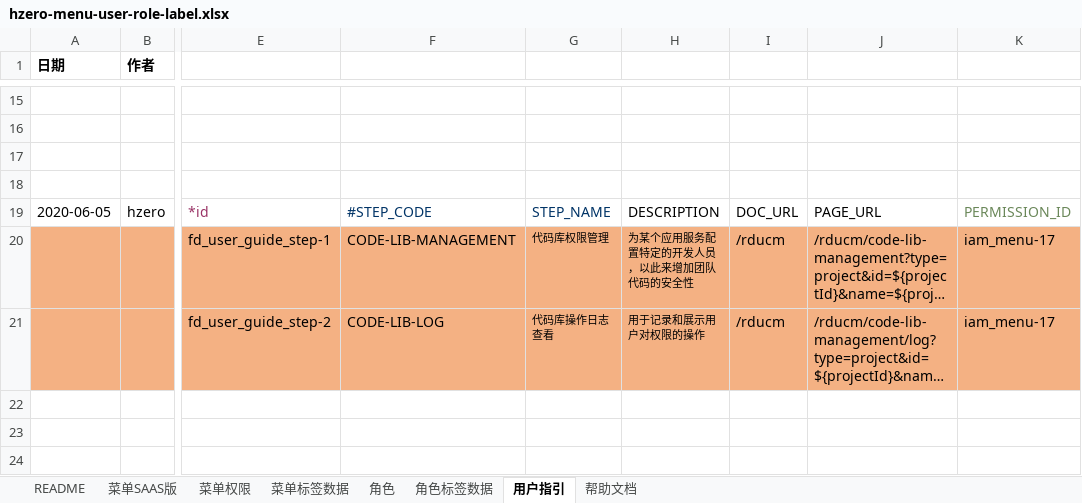
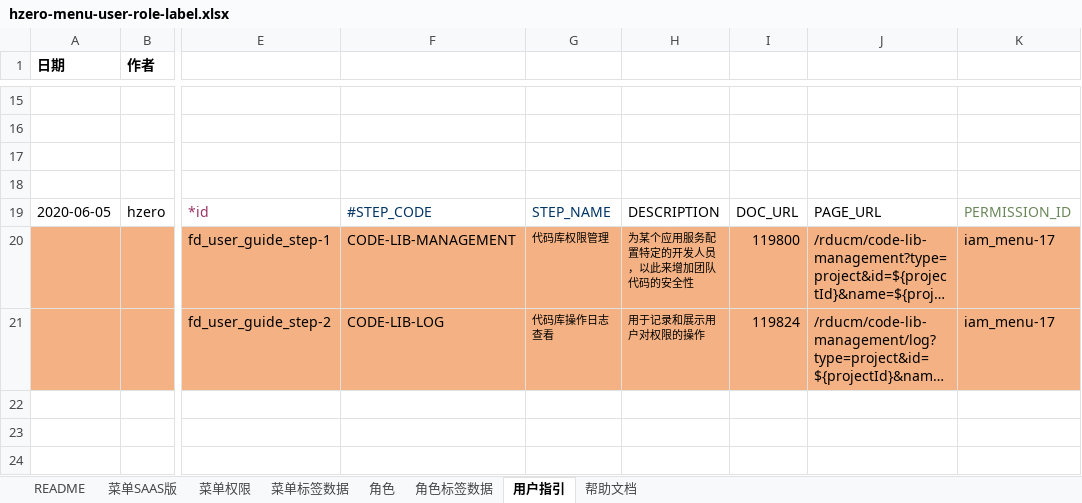
Before and after one commit to open-hand/code-repo-service, an Excel workbook: src/main/resources/script/db/init-data/hrds_code_repo/hzero_platform/hzero-menu-user-role-label.xlsx, sheet 用户指引, drawn as a sheet; only a part is shown, gaps mark what is left out; long unchanged cells end in …; values as stored, in another font and other column widths than the file's, no borders; the diff names each change by its address in the sheet, - before the commit and + after, or states it on an @@ line.

Commit message:
[FIX] 修改execl

```diff
--- a/src/main/resources/script/db/init-data/hrds_code_repo/hzero_platform/hzero-menu-user-role-label.xlsx (sheet 用户指引)
+++ b/src/main/resources/script/db/init-data/hrds_code_repo/hzero_platform/hzero-menu-user-role-label.xlsx (sheet 用户指引)
-I20: /rducm
+I20: 119800
-I21: /rducm
+I21: 119824
```
Also changed, not shown: sheet 帮助文档.
